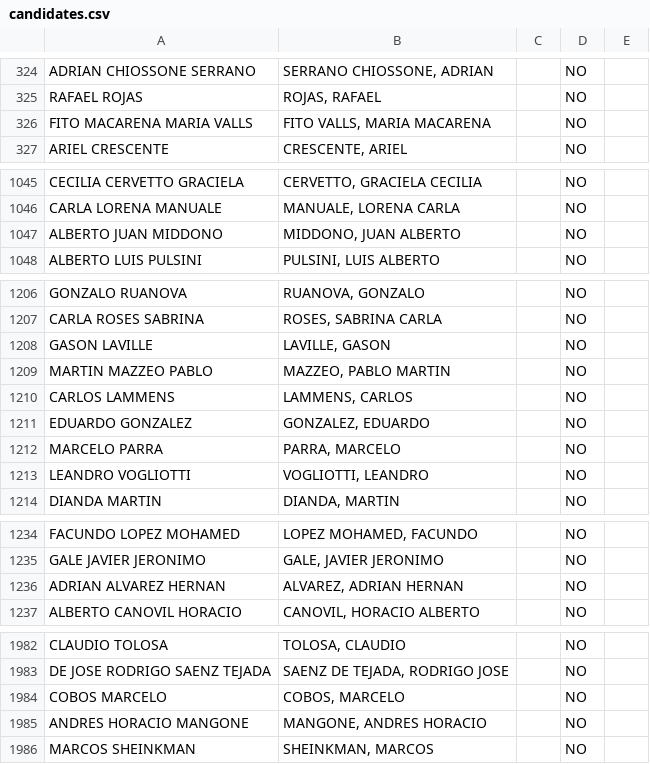
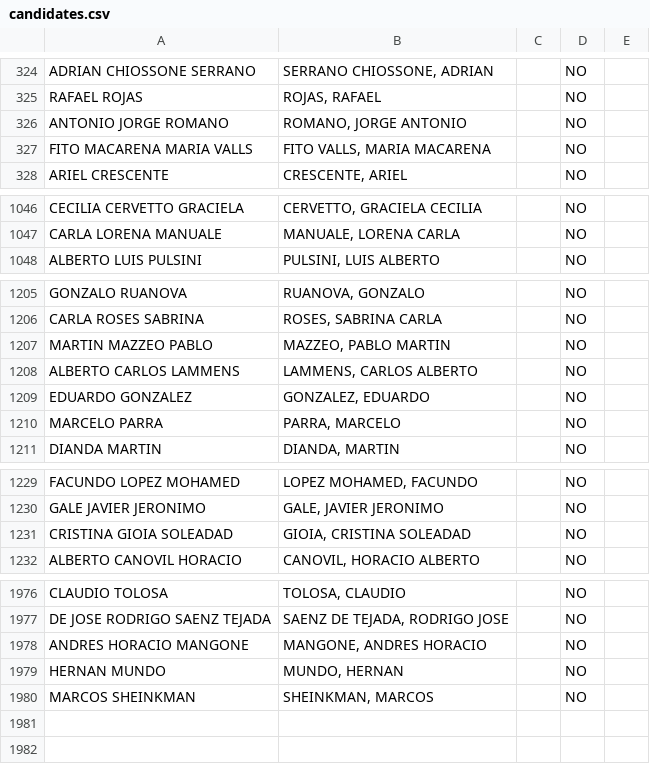
Before and after one commit to chagasalo/HistoricoCD_SL, a CSV file: public/candidates.csv, drawn as a sheet; only a part is shown, gaps mark what is left out; the diff covers the shown part only.

```diff
--- a/public/candidates.csv
+++ b/public/candidates.csv
@@ -325,2 +325,3 @@ ADRIAN CHIOSSONE SERRANO,"SERRANO CHIOSSONE, ADRIAN",,NO,
 RAFAEL ROJAS,"ROJAS, RAFAEL",,NO,
+ANTONIO JORGE ROMANO,"ROMANO, JORGE ANTONIO",,NO,
 FITO MACARENA MARIA VALLS,"FITO VALLS, MARIA MACARENA",,NO,
@@ -1046,3 +1047,2 @@ CECILIA CERVETTO GRACIELA,"CERVETTO, GRACIELA CECILIA",,NO,
 CARLA LORENA MANUALE,"MANUALE, LORENA CARLA",,NO,
-ALBERTO JUAN MIDDONO,"MIDDONO, JUAN ALBERTO",,NO,
 ALBERTO LUIS PULSINI,"PULSINI, LUIS ALBERTO",,NO,
@@ -1207,8 +1206,6 @@ GONZALO RUANOVA,"RUANOVA, GONZALO",,NO,
 CARLA ROSES SABRINA,"ROSES, SABRINA CARLA",,NO,
-GASON LAVILLE,"LAVILLE, GASON",,NO,
 MARTIN MAZZEO PABLO,"MAZZEO, PABLO MARTIN",,NO,
-CARLOS LAMMENS,"LAMMENS, CARLOS",,NO,
+ALBERTO CARLOS LAMMENS,"LAMMENS, CARLOS ALBERTO",,NO,
 EDUARDO GONZALEZ,"GONZALEZ, EDUARDO",,NO,
 MARCELO PARRA,"PARRA, MARCELO",,NO,
-LEANDRO VOGLIOTTI,"VOGLIOTTI, LEANDRO",,NO,
 DIANDA MARTIN,"DIANDA, MARTIN",,NO,
@@ -1235,3 +1230,3 @@ FACUNDO LOPEZ MOHAMED,"LOPEZ MOHAMED, FACUNDO",,NO,
 GALE JAVIER JERONIMO,"GALE, JAVIER JERONIMO",,NO,
-ADRIAN ALVAREZ HERNAN,"ALVAREZ, ADRIAN HERNAN",,NO,
+CRISTINA GIOIA SOLEADAD,"GIOIA, CRISTINA SOLEADAD",,NO,
 ALBERTO CANOVIL HORACIO,"CANOVIL, HORACIO ALBERTO",,NO,
@@ -1983,4 +1977,4 @@ CLAUDIO TOLOSA,"TOLOSA, CLAUDIO",,NO,
 DE JOSE RODRIGO SAENZ TEJADA,"SAENZ DE TEJADA, RODRIGO JOSE",,NO,
-COBOS MARCELO,"COBOS, MARCELO",,NO,
 ANDRES HORACIO MANGONE,"MANGONE, ANDRES HORACIO",,NO,
+HERNAN MUNDO,"MUNDO, HERNAN",,NO,
 MARCOS SHEINKMAN,"SHEINKMAN, MARCOS",,NO,
```
Also changed, not shown: 2 added rows, 6 removed rows and 8 edited cells elsewhere in this file, public/history.csv, 10 other files.
